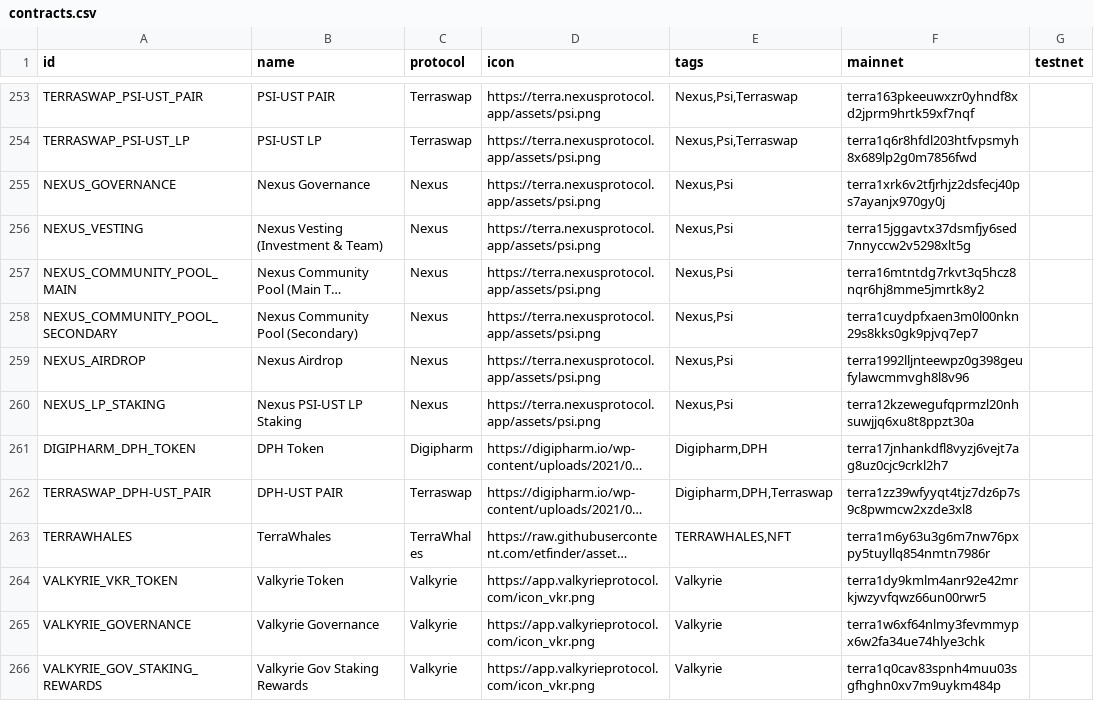
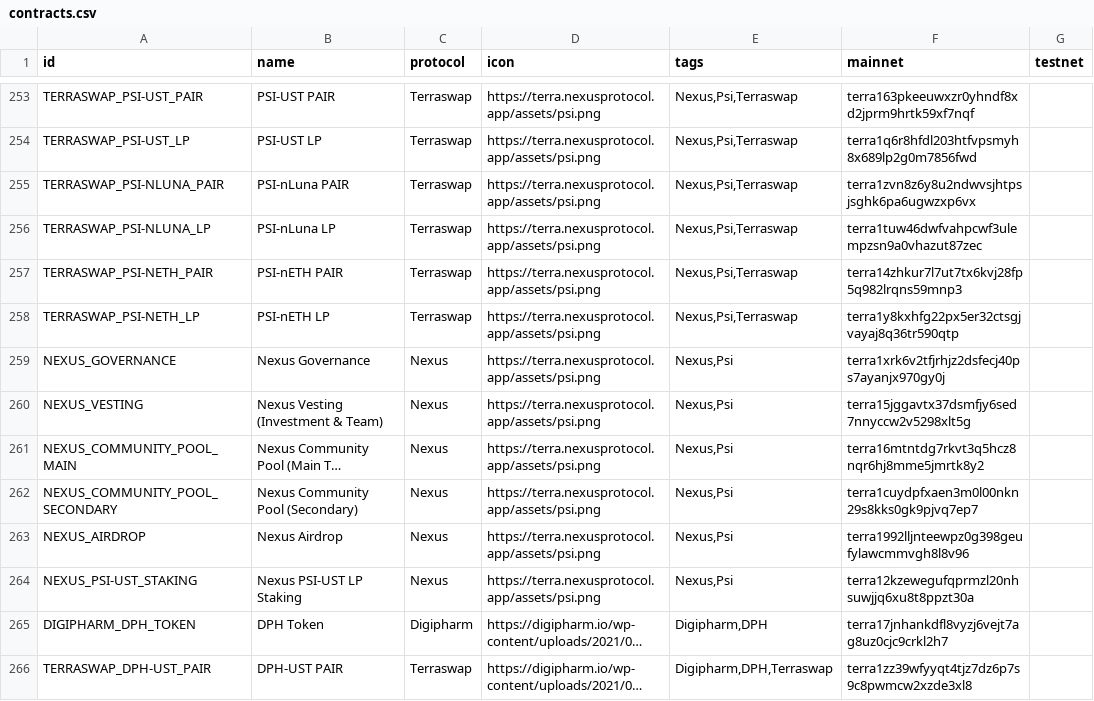
Before and after one commit to wrjanan/assets, a CSV file: extra/cw20/contracts.csv, drawn as a sheet; only a part is shown, gaps mark what is left out; the shorter side is filled out with more unchanged rows; long unchanged cells end in …; addresses are those after the commit; the diff names each change by its address in the sheet, - before the commit and + after, or states it on an @@ line.

Commit message:
feat: nexus pairs

```diff
--- a/extra/cw20/contracts.csv
+++ b/extra/cw20/contracts.csv
+row 255: TERRASWAP_PSI-NLUNA_PAIR | PSI-nLuna PAIR | Terraswap | https://terra.nexusprotocol.app/assets/psi.png | Nexus,Psi,Terraswap | terra1zvn8z6y8u2ndwvsjhtpsjsghk6pa6ugwzxp6vx
+row 256: TERRASWAP_PSI-NLUNA_LP | PSI-nLuna LP | Terraswap | https://terra.nexusprotocol.app/assets/psi.png | Nexus,Psi,Terraswap | terra1tuw46dwfvahpcwf3ulempzsn9a0vhazut87zec
+row 257: TERRASWAP_PSI-NETH_PAIR | PSI-nETH PAIR | Terraswap | https://terra.nexusprotocol.app/assets/psi.png | Nexus,Psi,Terraswap | terra14zhkur7l7ut7tx6kvj28fp5q982lrqns59mnp3
+row 258: TERRASWAP_PSI-NETH_LP | PSI-nETH LP | Terraswap | https://terra.nexusprotocol.app/assets/psi.png | Nexus,Psi,Terraswap | terra1y8kxhfg22px5er32ctsgjvayaj8q36tr590qtp
-A264 (id): NEXUS_LP_STAKING
+A264 (id): NEXUS_PSI-UST_STAKING
```
Also changed, not shown: 1 other file.
